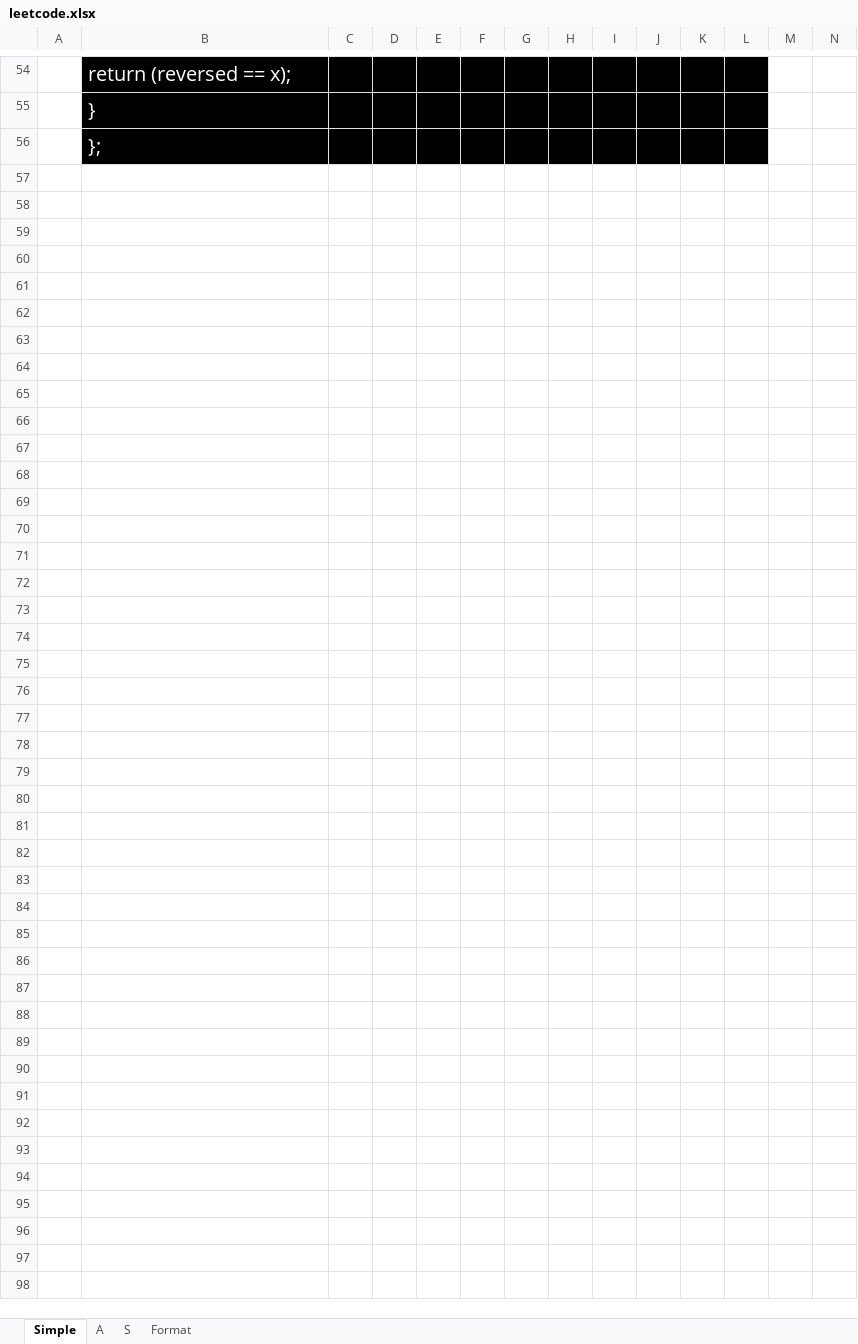
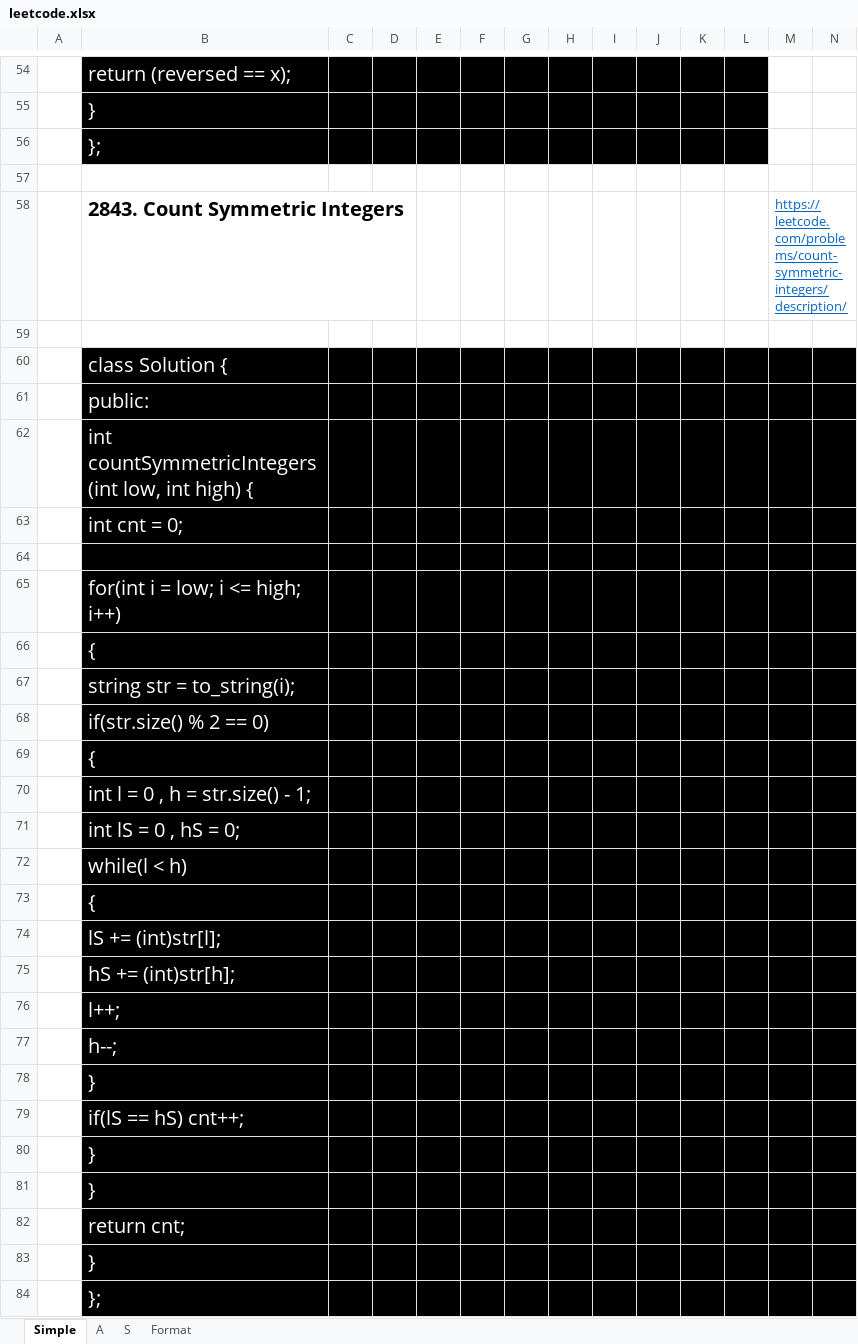
Before and after one commit to Balaji-Kannigesvaran/LEARNING, an Excel workbook: 11-C++/leetcode.xlsx, sheet Simple, drawn as a sheet; only a part is shown, gaps mark what is left out; values as stored, in another font and other column widths than the file's, no borders; rows hold the shown columns only; the diff names each change by its address in the sheet, - before the commit and + after, or states it on an @@ line.

Commit message:
doc:: 2843. Count Symmetric Integers
leetcode problem 2843. Count Symmetric Integers is solved and documented

```diff
--- a/11-C++/leetcode.xlsx (sheet Simple)
+++ b/11-C++/leetcode.xlsx (sheet Simple)
+row 57: (empty)
+row 58:  | 2843. Count Symmetric Integers |  |  |  |  |  |  |  |  |  |  | https://leetcode.com/problems/count-symmetric-integers/description/
+row 59: (empty)
+row 60:  | class Solution {
+row 61:  | public:
+row 62:  | int countSymmetricIntegers(int low, int high) {
+row 63:  | int cnt = 0;
+row 64: (empty)
+row 65:  | for(int i = low; i <= high; i++)
+row 66:  | {
+row 67:  | string str = to_string(i);
+row 68:  | if(str.size() % 2 == 0)
+row 69:  | {
+row 70:  | int l = 0 , h = str.size() - 1;
+row 71:  | int lS = 0 , hS = 0;
+row 72:  | while(l < h)
+row 73:  | {
+row 74:  | lS += (int)str[l];
+row 75:  | hS += (int)str[h];
+row 76:  | l++;
+row 77:  | h--;
+row 78:  | }
+row 79:  | if(lS == hS) cnt++;
+row 80:  | }
+row 81:  | }
+row 82:  | return cnt;
+row 83:  | }
+row 84:  | };
```
